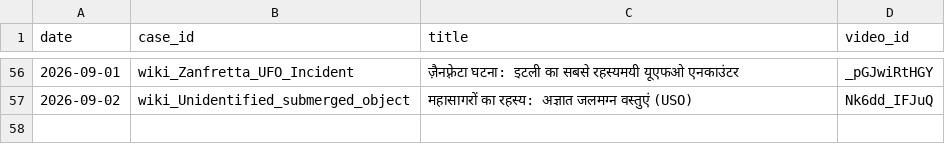
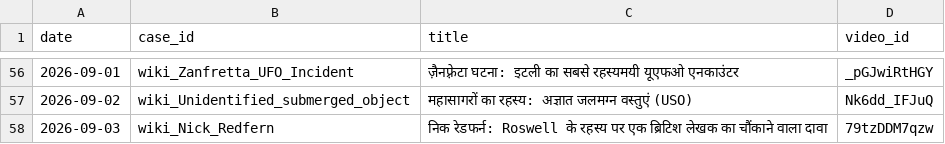
Before and after one commit to sainisourabh1-oss/ufo-channel, a CSV file: used/ledger.csv, drawn as a sheet; only a part is shown, gaps mark what is left out; the diff names each change by its address in the sheet, - before the commit and + after, or states it on an @@ line.

Commit message:
log video 79tzDDM7qzw

```diff
--- a/used/ledger.csv
+++ b/used/ledger.csv
+row 58: 2026-09-03 | wiki_Nick_Redfern | निक रेडफर्न: Roswell के रहस्य पर एक ब्रिटिश लेखक का चौंकाने वाला दावा | 79tzDDM7qzw
```
